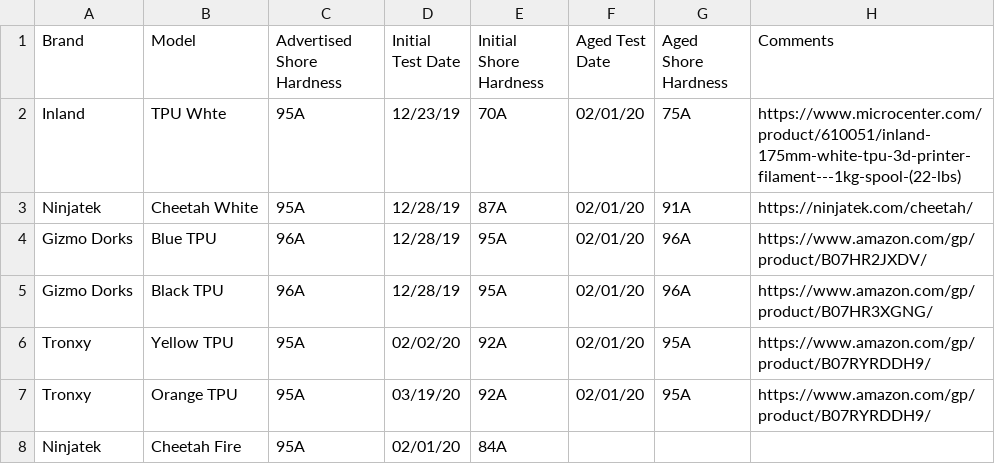
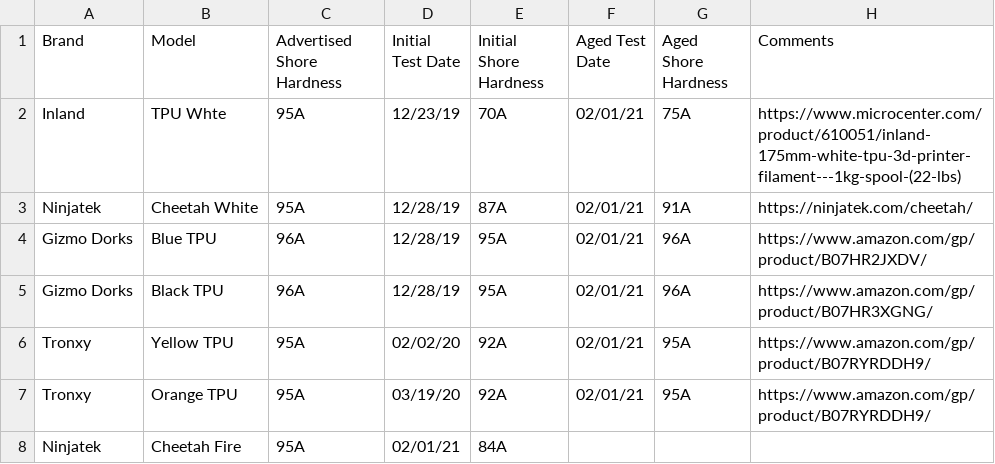
Before and after one commit to RevFur/printable-foam-resources, a CSV file: Filament_Data/Shore_Hardness_Testing.csv, drawn as a sheet.

Commit message:
Fixed wrong dates in test data

```diff
--- a/Filament_Data/Shore_Hardness_Testing.csv
+++ b/Filament_Data/Shore_Hardness_Testing.csv
@@ -1,8 +1,8 @@
 Brand,Model,Advertised Shore Hardness,Initial Test Date,Initial Shore Hardness,Aged Test Date,Aged Shore Hardness,Comments
-Inland,TPU Whte,95A,12/23/19,70A,02/01/20,75A,https://www.microcenter.com/product/610051/inland-175mm-white-tpu-3d-printer-filament---1kg-spool-(22-lbs)
-Ninjatek,Cheetah White,95A,12/28/19,87A,02/01/20,91A,https://ninjatek.com/cheetah/
-Gizmo Dorks,Blue TPU,96A,12/28/19,95A,02/01/20,96A,https://www.amazon.com/gp/product/B07HR2JXDV/
-Gizmo Dorks,Black TPU,96A,12/28/19,95A,02/01/20,96A,https://www.amazon.com/gp/product/B07HR3XGNG/
-Tronxy,Yellow TPU,95A,02/02/20,92A,02/01/20,95A,https://www.amazon.com/gp/product/B07RYRDDH9/
-Tronxy,Orange TPU,95A,03/19/20,92A,02/01/20,95A,https://www.amazon.com/gp/product/B07RYRDDH9/
-Ninjatek,Cheetah Fire,95A,02/01/20,84A,,,
+Inland,TPU Whte,95A,12/23/19,70A,02/01/21,75A,https://www.microcenter.com/product/610051/inland-175mm-white-tpu-3d-printer-filament---1kg-spool-(22-lbs)
+Ninjatek,Cheetah White,95A,12/28/19,87A,02/01/21,91A,https://ninjatek.com/cheetah/
+Gizmo Dorks,Blue TPU,96A,12/28/19,95A,02/01/21,96A,https://www.amazon.com/gp/product/B07HR2JXDV/
+Gizmo Dorks,Black TPU,96A,12/28/19,95A,02/01/21,96A,https://www.amazon.com/gp/product/B07HR3XGNG/
+Tronxy,Yellow TPU,95A,02/02/20,92A,02/01/21,95A,https://www.amazon.com/gp/product/B07RYRDDH9/
+Tronxy,Orange TPU,95A,03/19/20,92A,02/01/21,95A,https://www.amazon.com/gp/product/B07RYRDDH9/
+Ninjatek,Cheetah Fire,95A,02/01/21,84A,,,
```
